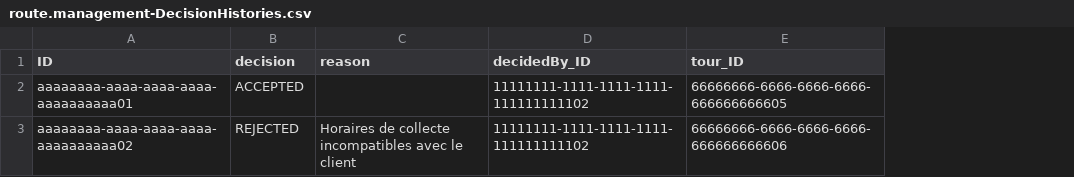
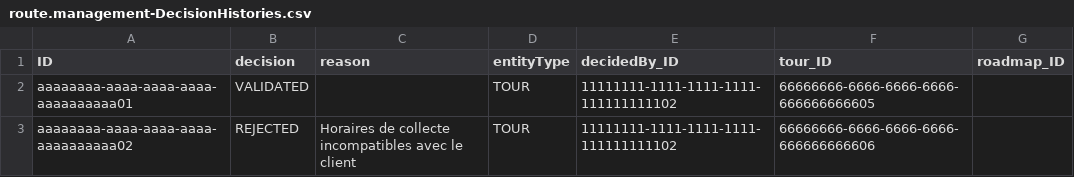
Before and after one commit to BEN-OSSAMA/TM-FINAL-V, a CSV file: db/data/route.management-DecisionHistories.csv, drawn as a sheet; the diff names each change by its address in the sheet, - before the commit and + after, or states it on an @@ line.

```diff
--- a/db/data/route.management-DecisionHistories.csv
+++ b/db/data/route.management-DecisionHistories.csv
+column D (entityType), rows 2-3: TOUR | TOUR
+column G (roadmap_ID), empty
-B2 (decision): ACCEPTED
+B2 (decision): VALIDATED
```
Also changed, not shown: db/data/route.management-Roadmaps.csv, 20 other files.
